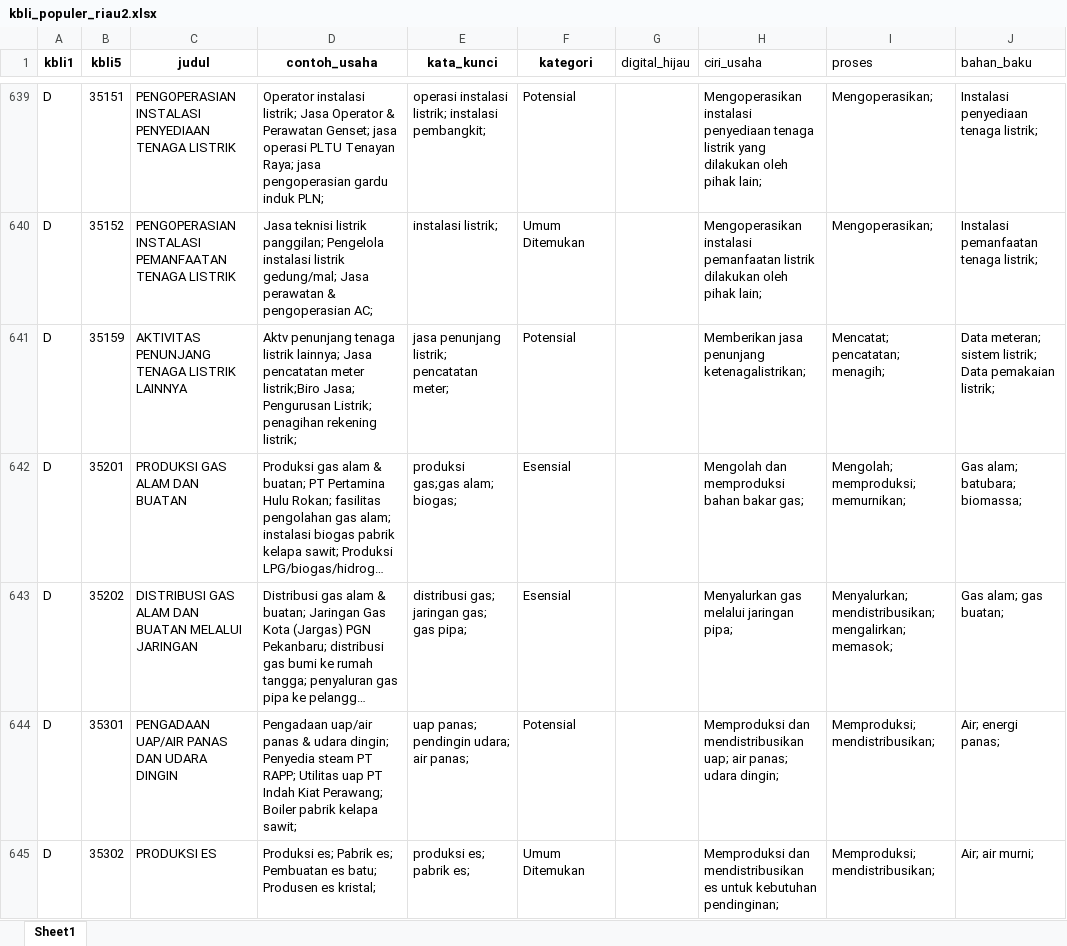
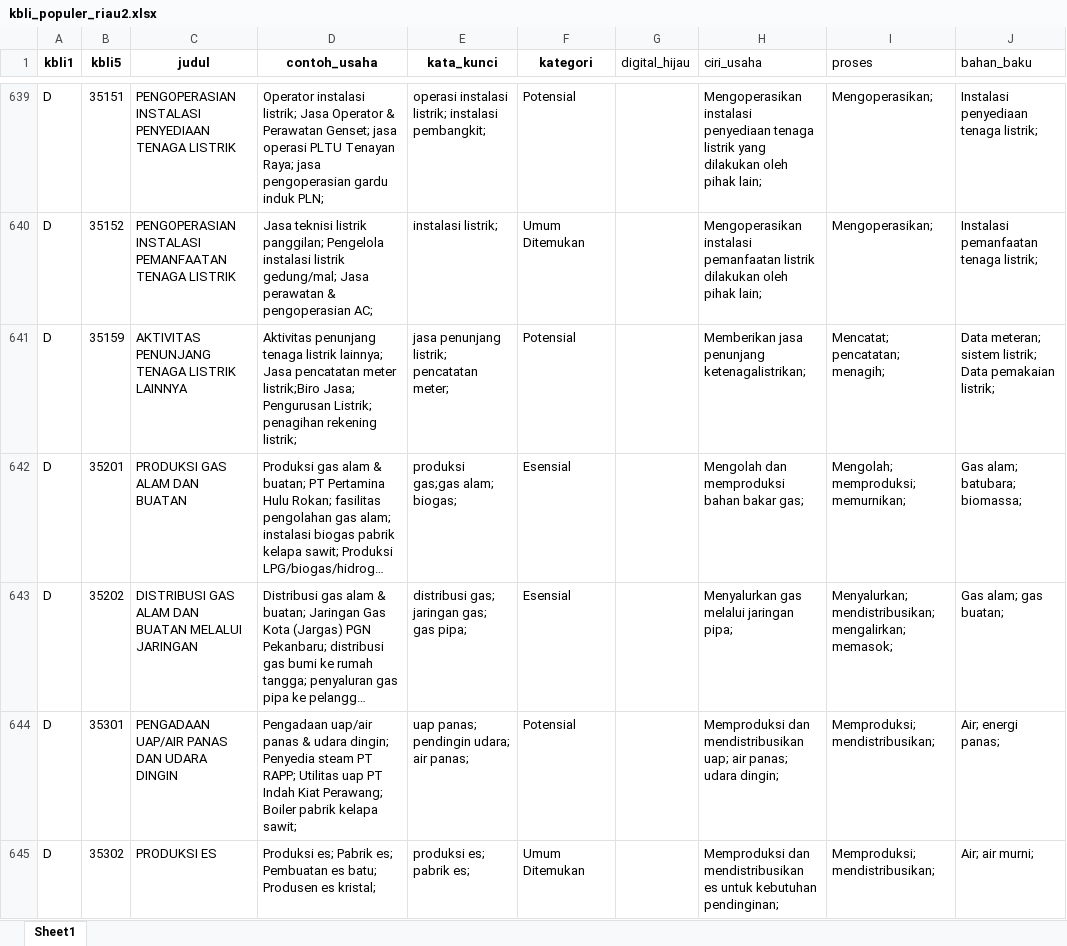
Before and after one commit to nazkhairunnisa/kbli2025_riau, an Excel workbook: data/kbli_populer_riau2.xlsx, sheet Sheet1, drawn as a sheet; only a part is shown, gaps mark what is left out; long unchanged cells end in …; values as stored, in another font and other column widths than the file's, no borders; the diff covers the shown part only; the diff names each change by its address in the sheet, - before the commit and + after, or states it on an @@ line.

Commit message:
Update database usaha 6 juli

```diff
--- a/data/kbli_populer_riau2.xlsx (sheet Sheet1)
+++ b/data/kbli_populer_riau2.xlsx (sheet Sheet1)
-D641 (contoh_usaha): Aktv penunjang tenaga…
+D641 (contoh_usaha): Aktivitas penunjang tenaga…
```
Also changed, not shown: 30 edited cells and cell formats elsewhere in this sheet, 5 other files.
